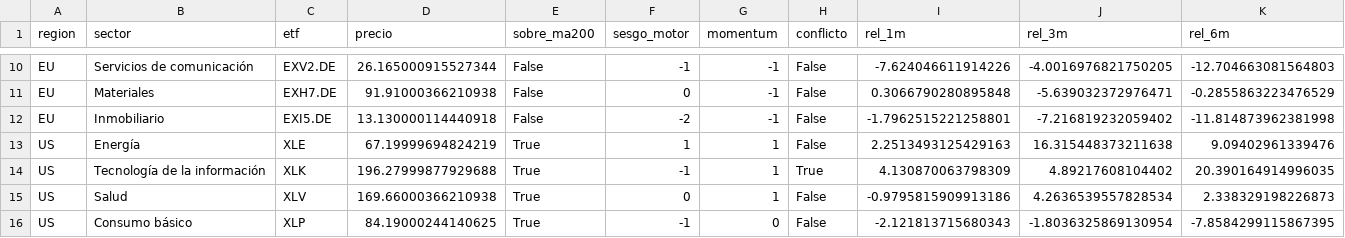
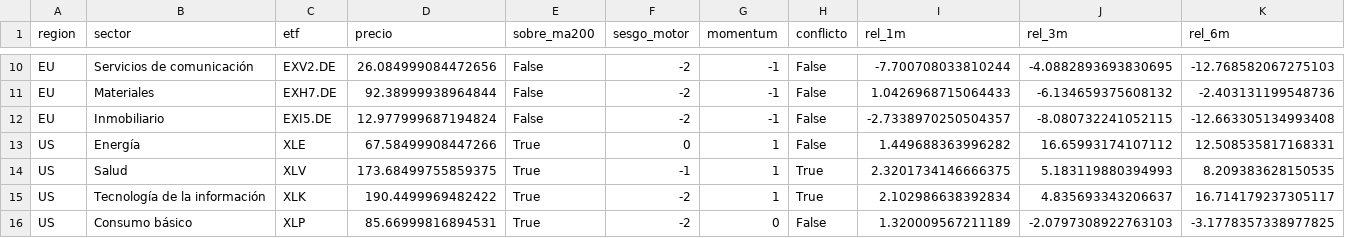
Before and after one commit to jmm-mlg/Macro-daily, a CSV file: data/momentum_sectorial.csv, drawn as a sheet; only a part is shown, gaps mark what is left out; removed rows and columns are numbered as before the commit, all else as after; the diff covers the shown part only; the diff names each change by its address in the sheet, - before the commit and + after, or states it on an @@ line.

```diff
--- a/data/momentum_sectorial.csv
+++ b/data/momentum_sectorial.csv
-D10 (precio): 26.165000915527344
+D10 (precio): 26.084999084472656
-F10 (sesgo_motor): -1
+F10 (sesgo_motor): -2
-I10 (rel_1m): -7.624046611914226
+I10 (rel_1m): -7.700708033810244
-J10 (rel_3m): -4.0016976821750205
+J10 (rel_3m): -4.0882893693830695
-K10 (rel_6m): -12.704663081564803
+K10 (rel_6m): -12.768582067275103
-D11 (precio): 91.91000366210938
+D11 (precio): 92.38999938964844
-F11 (sesgo_motor): 0
+F11 (sesgo_motor): -2
-I11 (rel_1m): 0.3066790280895848
+I11 (rel_1m): 1.0426968715064433
-J11 (rel_3m): -5.639032372976471
+J11 (rel_3m): -6.134659375608132
-K11 (rel_6m): -0.2855863223476529
+K11 (rel_6m): -2.403131199548736
-D12 (precio): 13.130000114440918
+D12 (precio): 12.977999687194824
-I12 (rel_1m): -1.7962515221258801
+I12 (rel_1m): -2.7338970250504357
-J12 (rel_3m): -7.216819232059402
+J12 (rel_3m): -8.080732241052115
-K12 (rel_6m): -11.814873962381998
+K12 (rel_6m): -12.663305134993408
-D13 (precio): 67.19999694824219
+D13 (precio): 67.58499908447266
-F13 (sesgo_motor): 1
+F13 (sesgo_motor): 0
-I13 (rel_1m): 2.2513493125429163
+I13 (rel_1m): 1.449688363996282
-J13 (rel_3m): 16.315448373211638
+J13 (rel_3m): 16.65993174107112
-K13 (rel_6m): 9.09402961339476
+K13 (rel_6m): 12.508535817168331
+row 14: US | Salud | XLV | 173.68499755859375 | True | -1 | 1 | True | 2.3201734146666375 | 5.183119880394993 | 8.209383628150535
-D15 (precio): 196.27999877929688
+D15 (precio): 190.4499969482422
-F15 (sesgo_motor): -1
+F15 (sesgo_motor): -2
-I15 (rel_1m): 4.130870063798309
+I15 (rel_1m): 2.102986638392834
-J15 (rel_3m): 4.89217608104402
+J15 (rel_3m): 4.835693343206637
-K15 (rel_6m): 20.390164914996035
+K15 (rel_6m): 16.714179237305117
-row 15: US | Salud | XLV | 169.66000366210938 | True | 0 | 1 | False | -0.9795815909913186 | 4.2636539557828534 | 2.338329198226873
-D16 (precio): 84.19000244140625
+D16 (precio): 85.66999816894531
-F16 (sesgo_motor): -1
+F16 (sesgo_motor): -2
-I16 (rel_1m): -2.121813715680343
+I16 (rel_1m): 1.320009567211189
-J16 (rel_3m): -1.8036325869130954
+J16 (rel_3m): -2.0797308922763103
-K16 (rel_6m): -7.8584299115867395
+K16 (rel_6m): -3.1778357338977825
```
Also changed, not shown: 3 added rows, 3 removed rows and 58 edited cells elsewhere in this file, data/fichas.csv, data/pulso.csv, 8 other files.
